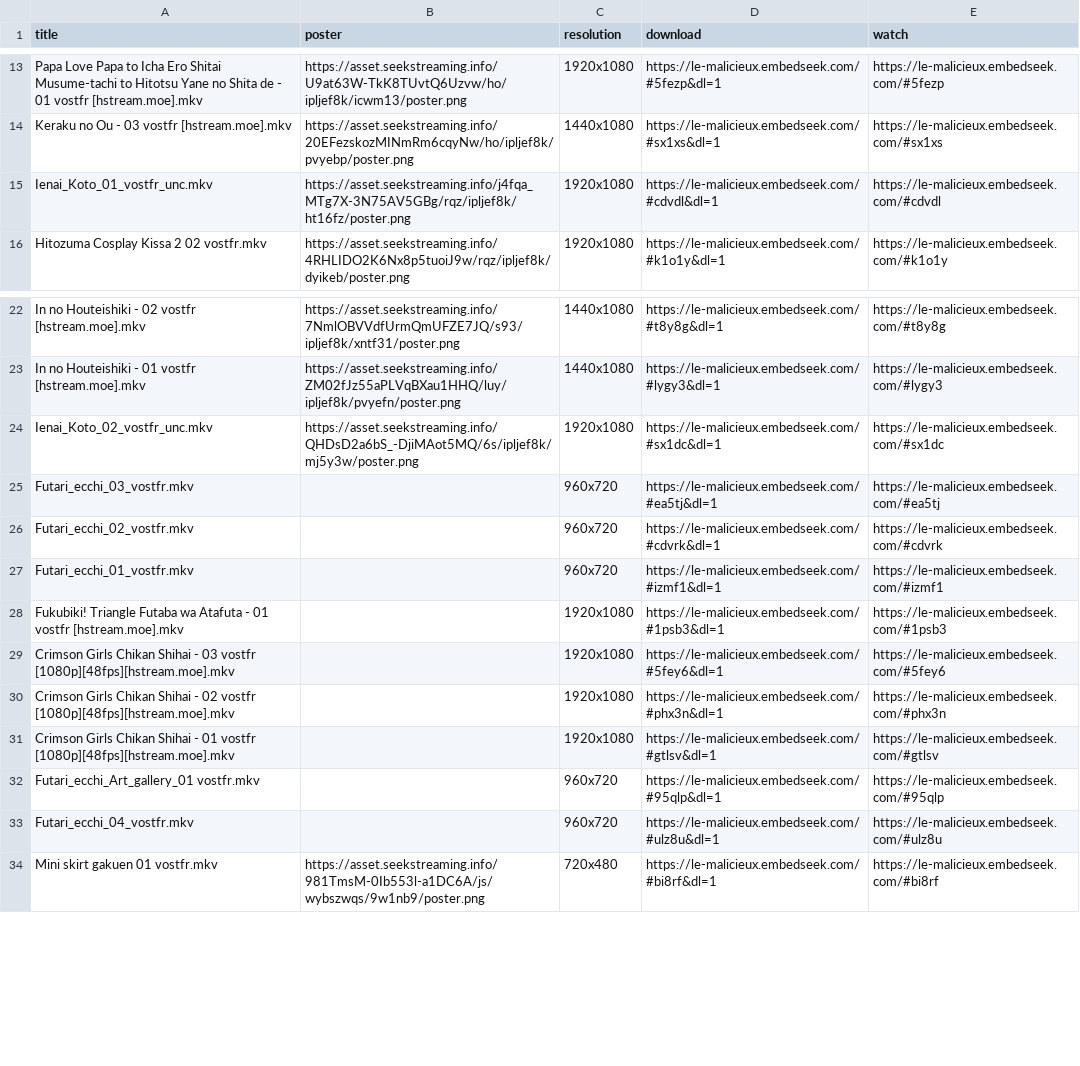
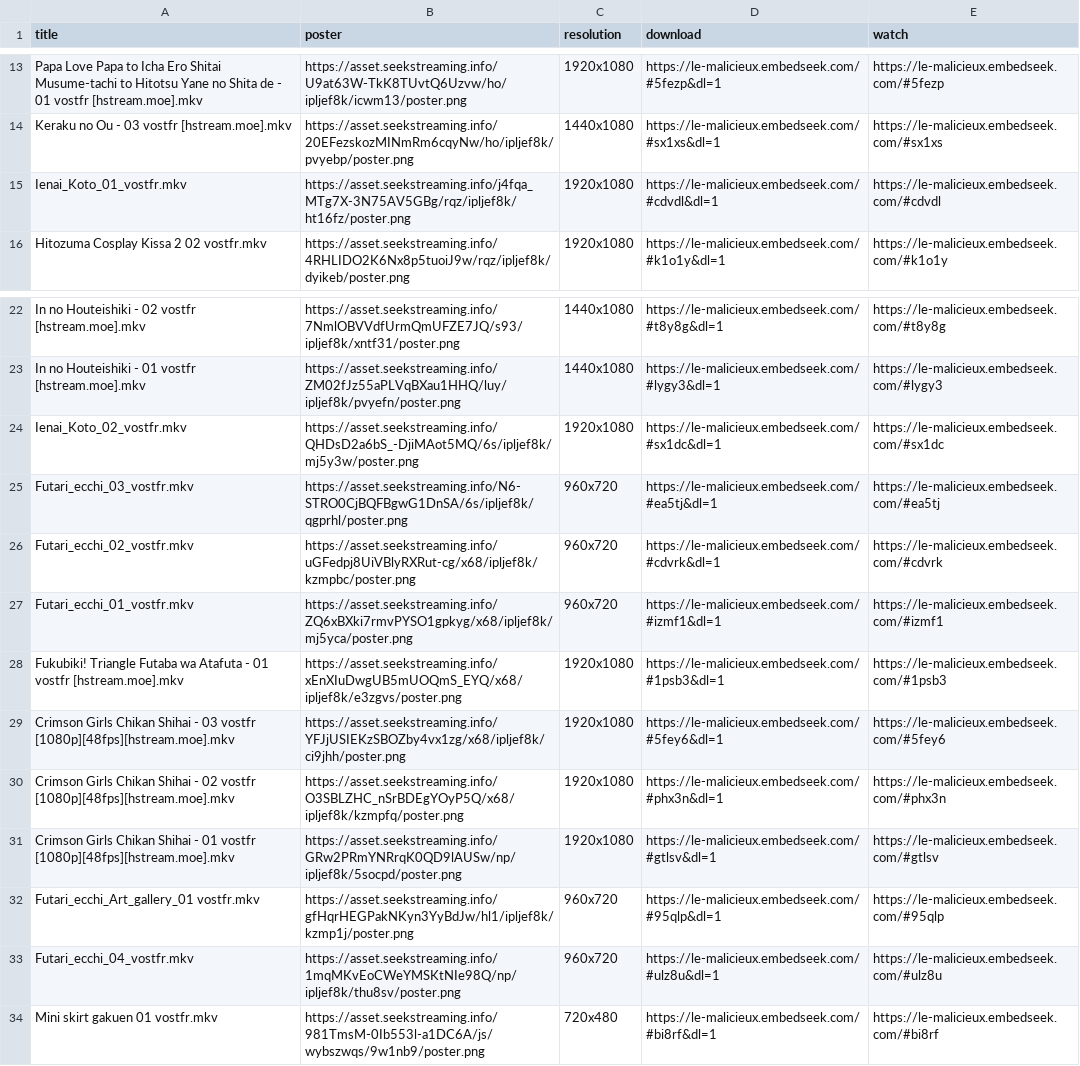
Before and after one commit to le-malicieux/le-malicieux.github.io, a CSV file: stream.csv, drawn as a sheet; only a part is shown, gaps mark what is left out.

Commit message:
Add files via upload

```diff
--- a/stream.csv
+++ b/stream.csv
@@ -14,3 +14,3 @@ Papa Love Papa to Icha Ero Shitai Musume-tachi to Hitotsu Yane no Shita de - 01
 Keraku no Ou - 03 vostfr [hstream.moe].mkv,https://asset.seekstreaming.info/20EFezskozMINmRm6cqyNw/ho/ipljef8k/pvyebp/poster.png,1440x1080,https://le-malicieux.embedseek.com/#sx1xs&dl=1,https://le-malicieux.embedseek.com/#sx1xs
-Ienai_Koto_01_vostfr_unc.mkv,https://asset.seekstreaming.info/j4fqa_MTg7X-3N75AV5GBg/rqz/ipljef8k/ht16fz/poster.png,1920x1080,https://le-malicieux.embedseek.com/#cdvdl&dl=1,https://le-malicieux.embedseek.com/#cdvdl
+Ienai_Koto_01_vostfr.mkv,https://asset.seekstreaming.info/j4fqa_MTg7X-3N75AV5GBg/rqz/ipljef8k/ht16fz/poster.png,1920x1080,https://le-malicieux.embedseek.com/#cdvdl&dl=1,https://le-malicieux.embedseek.com/#cdvdl
 Hitozuma Cosplay Kissa 2 02 vostfr.mkv,https://asset.seekstreaming.info/4RHLIDO2K6Nx8p5tuoiJ9w/rqz/ipljef8k/dyikeb/poster.png,1920x1080,https://le-malicieux.embedseek.com/#k1o1y&dl=1,https://le-malicieux.embedseek.com/#k1o1y
@@ -23,12 +23,12 @@ In no Houteishiki - 02 vostfr [hstream.moe].mkv,https://asset.seekstreaming.info
 In no Houteishiki - 01 vostfr [hstream.moe].mkv,https://asset.seekstreaming.info/ZM02fJz55aPLVqBXau1HHQ/luy/ipljef8k/pvyefn/poster.png,1440x1080,https://le-malicieux.embedseek.com/#lygy3&dl=1,https://le-malicieux.embedseek.com/#lygy3
-Ienai_Koto_02_vostfr_unc.mkv,https://asset.seekstreaming.info/QHDsD2a6bS_-DjiMAot5MQ/6s/ipljef8k/mj5y3w/poster.png,1920x1080,https://le-malicieux.embedseek.com/#sx1dc&dl=1,https://le-malicieux.embedseek.com/#sx1dc
-Futari_ecchi_03_vostfr.mkv,,960x720,https://le-malicieux.embedseek.com/#ea5tj&dl=1,https://le-malicieux.embedseek.com/#ea5tj
-Futari_ecchi_02_vostfr.mkv,,960x720,https://le-malicieux.embedseek.com/#cdvrk&dl=1,https://le-malicieux.embedseek.com/#cdvrk
-Futari_ecchi_01_vostfr.mkv,,960x720,https://le-malicieux.embedseek.com/#izmf1&dl=1,https://le-malicieux.embedseek.com/#izmf1
-Fukubiki! Triangle Futaba wa Atafuta - 01 vostfr [hstream.moe].mkv,,1920x1080,https://le-malicieux.embedseek.com/#1psb3&dl=1,https://le-malicieux.embedseek.com/#1psb3
-Crimson Girls Chikan Shihai - 03 vostfr [1080p][48fps][hstream.moe].mkv,,1920x1080,https://le-malicieux.embedseek.com/#5fey6&dl=1,https://le-malicieux.embedseek.com/#5fey6
-Crimson Girls Chikan Shihai - 02 vostfr [1080p][48fps][hstream.moe].mkv,,1920x1080,https://le-malicieux.embedseek.com/#phx3n&dl=1,https://le-malicieux.embedseek.com/#phx3n
-Crimson Girls Chikan Shihai - 01 vostfr [1080p][48fps][hstream.moe].mkv,,1920x1080,https://le-malicieux.embedseek.com/#gtlsv&dl=1,https://le-malicieux.embedseek.com/#gtlsv
-Futari_ecchi_Art_gallery_01 vostfr.mkv,,960x720,https://le-malicieux.embedseek.com/#95qlp&dl=1,https://le-malicieux.embedseek.com/#95qlp
-Futari_ecchi_04_vostfr.mkv,,960x720,https://le-malicieux.embedseek.com/#ulz8u&dl=1,https://le-malicieux.embedseek.com/#ulz8u
+Ienai_Koto_02_vostfr.mkv,https://asset.seekstreaming.info/QHDsD2a6bS_-DjiMAot5MQ/6s/ipljef8k/mj5y3w/poster.png,1920x1080,https://le-malicieux.embedseek.com/#sx1dc&dl=1,https://le-malicieux.embedseek.com/#sx1dc
+Futari_ecchi_03_vostfr.mkv,https://asset.seekstreaming.info/N6-STRO0CjBQFBgwG1DnSA/6s/ipljef8k/qgprhl/poster.png,960x720,https://le-malicieux.embedseek.com/#ea5tj&dl=1,https://le-malicieux.embedseek.com/#ea5tj
+Futari_ecchi_02_vostfr.mkv,https://asset.seekstreaming.info/uGFedpj8UiVBlyRXRut-cg/x68/ipljef8k/kzmpbc/poster.png,960x720,https://le-malicieux.embedseek.com/#cdvrk&dl=1,https://le-malicieux.embedseek.com/#cdvrk
+Futari_ecchi_01_vostfr.mkv,https://asset.seekstreaming.info/ZQ6xBXki7rmvPYSO1gpkyg/x68/ipljef8k/mj5yca/poster.png,960x720,https://le-malicieux.embedseek.com/#izmf1&dl=1,https://le-malicieux.embedseek.com/#izmf1
+Fukubiki! Triangle Futaba wa Atafuta - 01 vostfr [hstream.moe].mkv,https://asset.seekstreaming.info/xEnXIuDwgUB5mUOQmS_EYQ/x68/ipljef8k/e3zgvs/poster.png,1920x1080,https://le-malicieux.embedseek.com/#1psb3&dl=1,https://le-malicieux.embedseek.com/#1psb3
+Crimson Girls Chikan Shihai - 03 vostfr [1080p][48fps][hstream.moe].mkv,https://asset.seekstreaming.info/YFJjUSIEKzSBOZby4vx1zg/x68/ipljef8k/ci9jhh/poster.png,1920x1080,https://le-malicieux.embedseek.com/#5fey6&dl=1,https://le-malicieux.embedseek.com/#5fey6
+Crimson Girls Chikan Shihai - 02 vostfr [1080p][48fps][hstream.moe].mkv,https://asset.seekstreaming.info/O3SBLZHC_nSrBDEgYOyP5Q/x68/ipljef8k/kzmpfq/poster.png,1920x1080,https://le-malicieux.embedseek.com/#phx3n&dl=1,https://le-malicieux.embedseek.com/#phx3n
+Crimson Girls Chikan Shihai - 01 vostfr [1080p][48fps][hstream.moe].mkv,https://asset.seekstreaming.info/GRw2PRmYNRrqK0QD9lAUSw/np/ipljef8k/5socpd/poster.png,1920x1080,https://le-malicieux.embedseek.com/#gtlsv&dl=1,https://le-malicieux.embedseek.com/#gtlsv
+Futari_ecchi_Art_gallery_01 vostfr.mkv,https://asset.seekstreaming.info/gfHqrHEGPakNKyn3YyBdJw/hl1/ipljef8k/kzmp1j/poster.png,960x720,https://le-malicieux.embedseek.com/#95qlp&dl=1,https://le-malicieux.embedseek.com/#95qlp
+Futari_ecchi_04_vostfr.mkv,https://asset.seekstreaming.info/1mqMKvEoCWeYMSKtNIe98Q/np/ipljef8k/thu8sv/poster.png,960x720,https://le-malicieux.embedseek.com/#ulz8u&dl=1,https://le-malicieux.embedseek.com/#ulz8u
 Mini skirt gakuen 01 vostfr.mkv,https://asset.seekstreaming.info/981TmsM-0Ib553l-a1DC6A/js/wybszwqs/9w1nb9/poster.png,720x480,https://le-malicieux.embedseek.com/#bi8rf&dl=1,https://le-malicieux.embedseek.com/#bi8rf
```
